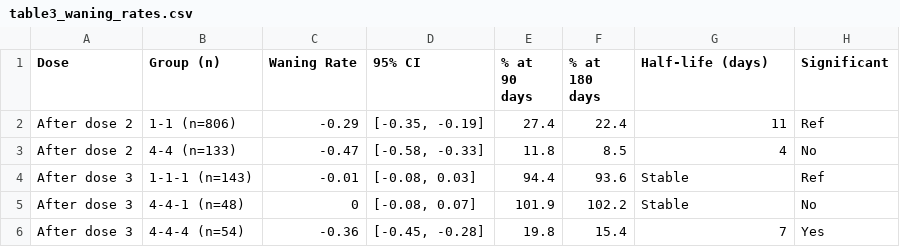
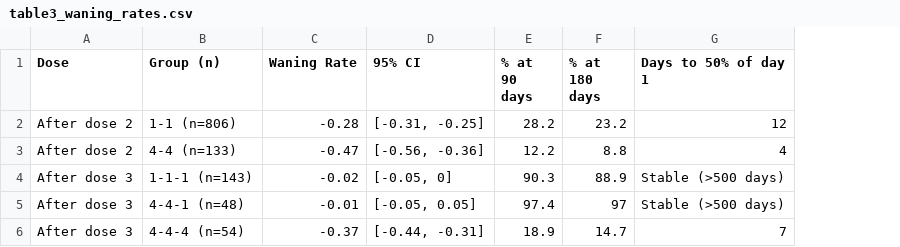
Before and after one commit to tanmayi-pat-hku/hcw_antibody_waning, a CSV file: tables/table3_waning_rates.csv, drawn as a sheet; the diff names each change by its address in the sheet, - before the commit and + after, or states it on an @@ line.

```diff
--- a/tables/table3_waning_rates.csv
+++ b/tables/table3_waning_rates.csv
-column H (Significant), rows 2-6: Ref | No | Ref | No | Yes
-G1: Half-life (days)
+G1: Days to 50% of day 1
-C2 (Waning Rate): -0.29
+C2 (Waning Rate): -0.28
-D2 (95% CI): [-0.35, -0.19]
+D2 (95% CI): [-0.31, -0.25]
-E2 (% at 90 days): 27.4
+E2 (% at 90 days): 28.2
-F2 (% at 180 days): 22.4
+F2 (% at 180 days): 23.2
-G2 (Days to 50% of day 1): 11
+G2 (Days to 50% of day 1): 12
-D3 (95% CI): [-0.58, -0.33]
+D3 (95% CI): [-0.56, -0.36]
-E3 (% at 90 days): 11.8
+E3 (% at 90 days): 12.2
-F3 (% at 180 days): 8.5
+F3 (% at 180 days): 8.8
-C4 (Waning Rate): -0.01
+C4 (Waning Rate): -0.02
-D4 (95% CI): [-0.08, 0.03]
+D4 (95% CI): [-0.05, 0]
-E4 (% at 90 days): 94.4
+E4 (% at 90 days): 90.3
-F4 (% at 180 days): 93.6
+F4 (% at 180 days): 88.9
-G4:G5 (Days to 50% of day 1): Stable
+G4:G5 (Days to 50% of day 1): Stable (>500 days)
-C5 (Waning Rate): 0
+C5 (Waning Rate): -0.01
-D5 (95% CI): [-0.08, 0.07]
+D5 (95% CI): [-0.05, 0.05]
-E5 (% at 90 days): 101.9
+E5 (% at 90 days): 97.4
-F5 (% at 180 days): 102.2
+F5 (% at 180 days): 97
-C6 (Waning Rate): -0.36
+C6 (Waning Rate): -0.37
-D6 (95% CI): [-0.45, -0.28]
+D6 (95% CI): [-0.44, -0.31]
-E6 (% at 90 days): 19.8
+E6 (% at 90 days): 18.9
-F6 (% at 180 days): 15.4
+F6 (% at 180 days): 14.7
```
Also changed, not shown: 7 other files.
